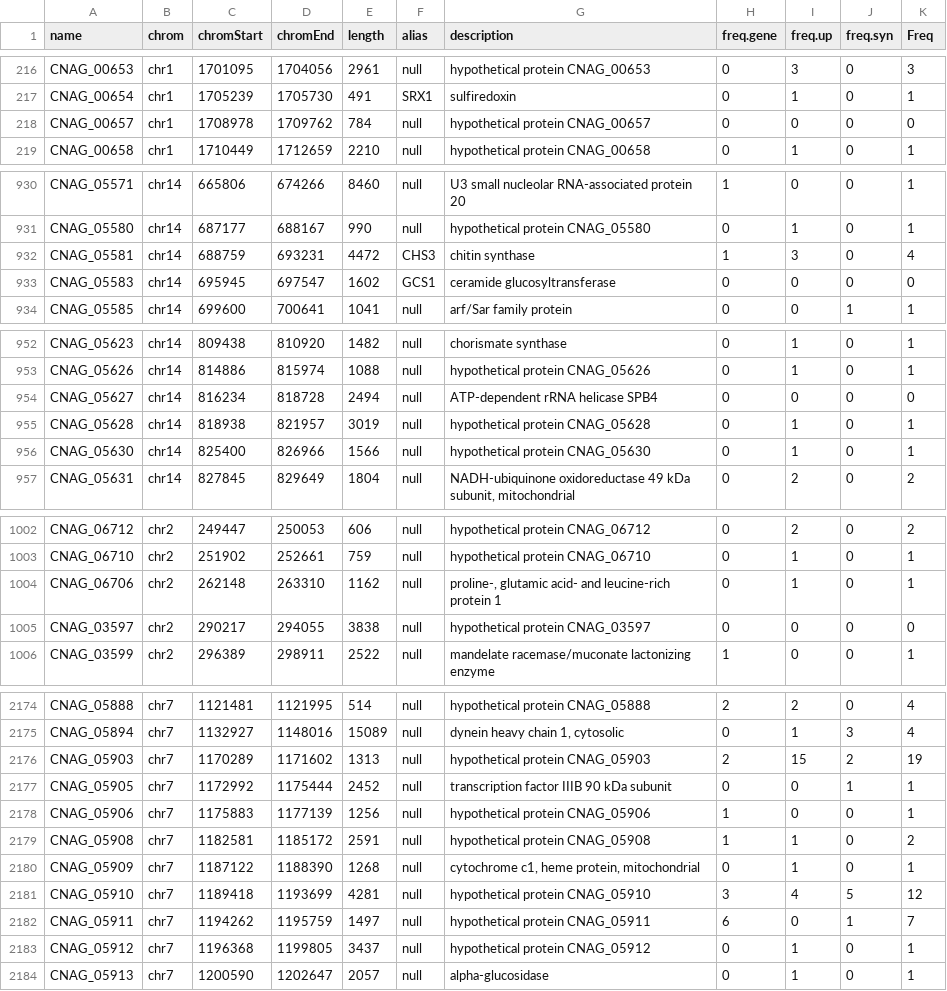
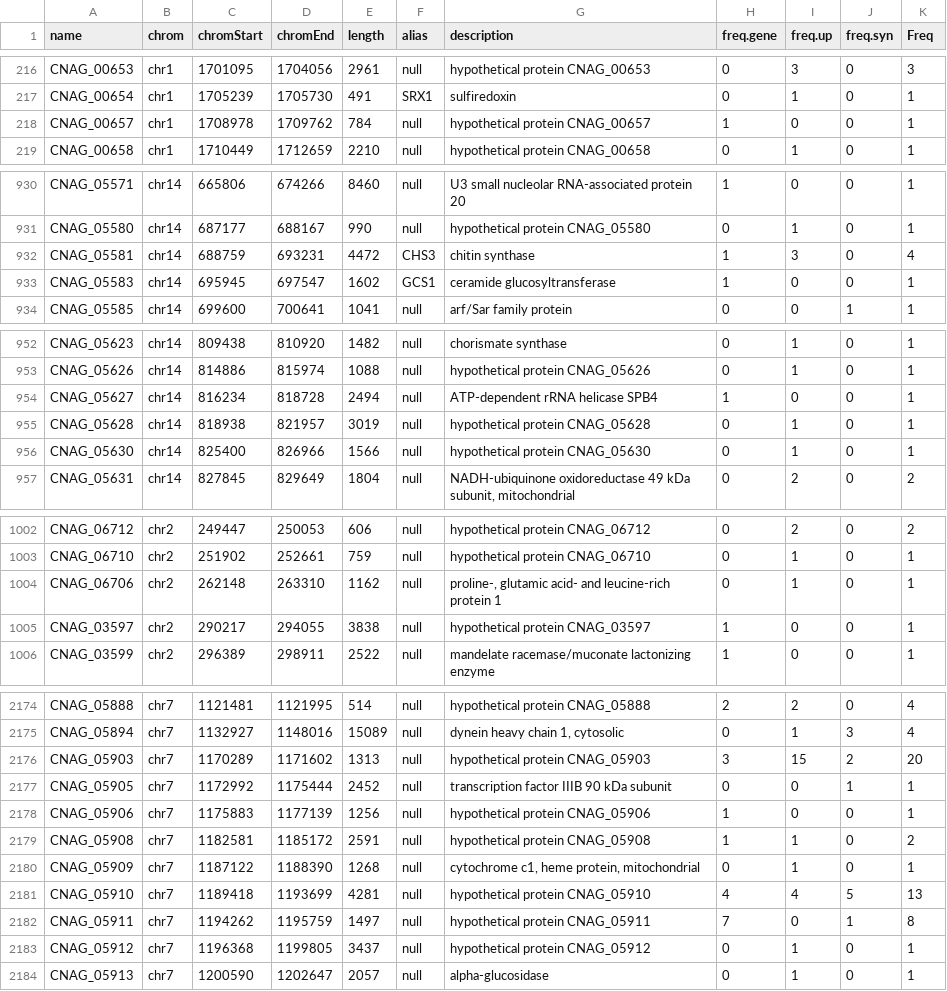
Before and after one commit to evanatwork/UgClGenomics, a CSV file: manuscript/tables/TableS1-all93variants.csv, drawn as a sheet; only a part is shown, gaps mark what is left out; the diff covers the shown part only.

```diff
--- a/manuscript/tables/TableS1-all93variants.csv
+++ b/manuscript/tables/TableS1-all93variants.csv
@@ -217,3 +217,3 @@
 "CNAG_00654","chr1",1705239,1705730,491,"SRX1","sulfiredoxin",0,1,0,1
-"CNAG_00657","chr1",1708978,1709762,784,"null","hypothetical protein CNAG_00657",0,0,0,0
+"CNAG_00657","chr1",1708978,1709762,784,"null","hypothetical protein CNAG_00657",1,0,0,1
 "CNAG_00658","chr1",1710449,1712659,2210,"null","hypothetical protein CNAG_00658",0,1,0,1
@@ -932,3 +932,3 @@
 "CNAG_05581","chr14",688759,693231,4472,"CHS3","chitin synthase",1,3,0,4
-"CNAG_05583","chr14",695945,697547,1602,"GCS1","ceramide glucosyltransferase",0,0,0,0
+"CNAG_05583","chr14",695945,697547,1602,"GCS1","ceramide glucosyltransferase",1,0,0,1
 "CNAG_05585","chr14",699600,700641,1041,"null","arf/Sar family protein",0,0,1,1
@@ -953,3 +953,3 @@
 "CNAG_05626","chr14",814886,815974,1088,"null","hypothetical protein CNAG_05626",0,1,0,1
-"CNAG_05627","chr14",816234,818728,2494,"null","ATP-dependent rRNA helicase SPB4",0,0,0,0
+"CNAG_05627","chr14",816234,818728,2494,"null","ATP-dependent rRNA helicase SPB4",1,0,0,1
 "CNAG_05628","chr14",818938,821957,3019,"null","hypothetical protein CNAG_05628",0,1,0,1
@@ -1004,3 +1004,3 @@
 "CNAG_06706","chr2",262148,263310,1162,"null","proline-, glutamic acid- and leucine-rich protein 1",0,1,0,1
-"CNAG_03597","chr2",290217,294055,3838,"null","hypothetical protein CNAG_03597",0,0,0,0
+"CNAG_03597","chr2",290217,294055,3838,"null","hypothetical protein CNAG_03597",1,0,0,1
 "CNAG_03599","chr2",296389,298911,2522,"null","mandelate racemase/muconate lactonizing enzyme",1,0,0,1
@@ -2175,3 +2175,3 @@
 "CNAG_05894","chr7",1132927,1148016,15089,"null","dynein heavy chain 1, cytosolic",0,1,3,4
-"CNAG_05903","chr7",1170289,1171602,1313,"null","hypothetical protein CNAG_05903",2,15,2,19
+"CNAG_05903","chr7",1170289,1171602,1313,"null","hypothetical protein CNAG_05903",3,15,2,20
 "CNAG_05905","chr7",1172992,1175444,2452,"null","transcription factor IIIB 90 kDa subunit",0,0,1,1
@@ -2180,4 +2180,4 @@
 "CNAG_05909","chr7",1187122,1188390,1268,"null","cytochrome c1, heme protein, mitochondrial",0,1,0,1
-"CNAG_05910","chr7",1189418,1193699,4281,"null","hypothetical protein CNAG_05910",3,4,5,12
-"CNAG_05911","chr7",1194262,1195759,1497,"null","hypothetical protein CNAG_05911",6,0,1,7
+"CNAG_05910","chr7",1189418,1193699,4281,"null","hypothetical protein CNAG_05910",4,4,5,13
+"CNAG_05911","chr7",1194262,1195759,1497,"null","hypothetical protein CNAG_05911",7,0,1,8
 "CNAG_05912","chr7",1196368,1199805,3437,"null","hypothetical protein CNAG_05912",0,1,0,1
```
Also changed, not shown: 10 edited cells elsewhere in this file, 7 other files.
